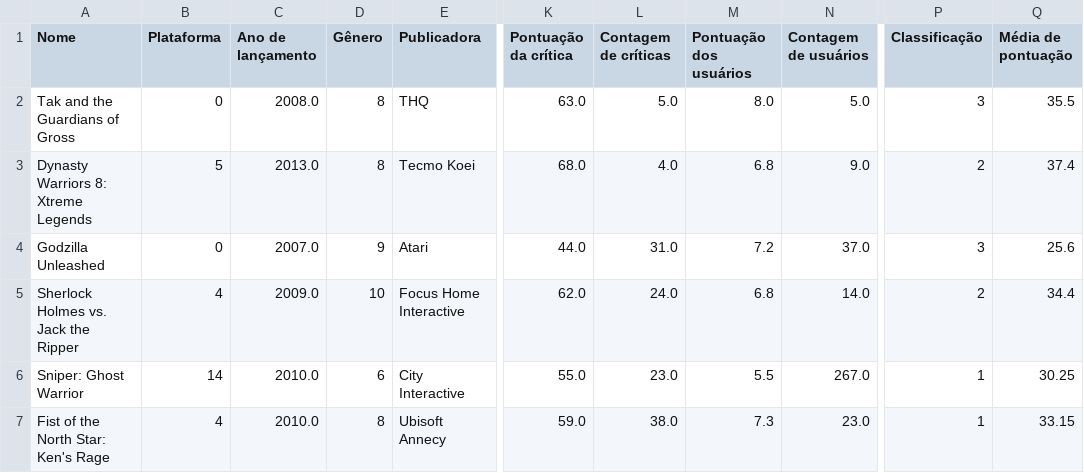
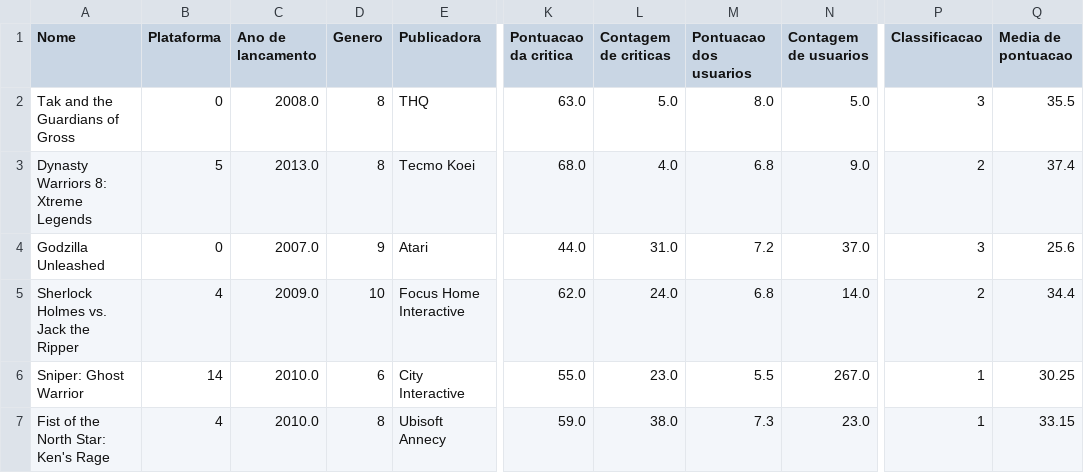
Before and after one commit to jacksonpereira/video-game-sales-with-ratings, a CSV file: teste.csv, drawn as a sheet; only a part is shown, gaps mark what is left out; the diff names each change by its address in the sheet, - before the commit and + after, or states it on an @@ line.

```diff
--- a/teste.csv
+++ b/teste.csv
-C1: Ano de lançamento
+C1: Ano de lancamento
-D1: Gênero
+D1: Genero
-K1: Pontuação da crítica
+K1: Pontuacao da critica
-L1: Contagem de críticas
+L1: Contagem de criticas
-M1: Pontuação dos usuários
+M1: Pontuacao dos usuarios
-N1: Contagem de usuários
+N1: Contagem de usuarios
-P1: Classificação
+P1: Classificacao
-Q1: Média de pontuação
+Q1: Media de pontuacao
```
Also changed, not shown: treino.csv, 3 other files.
